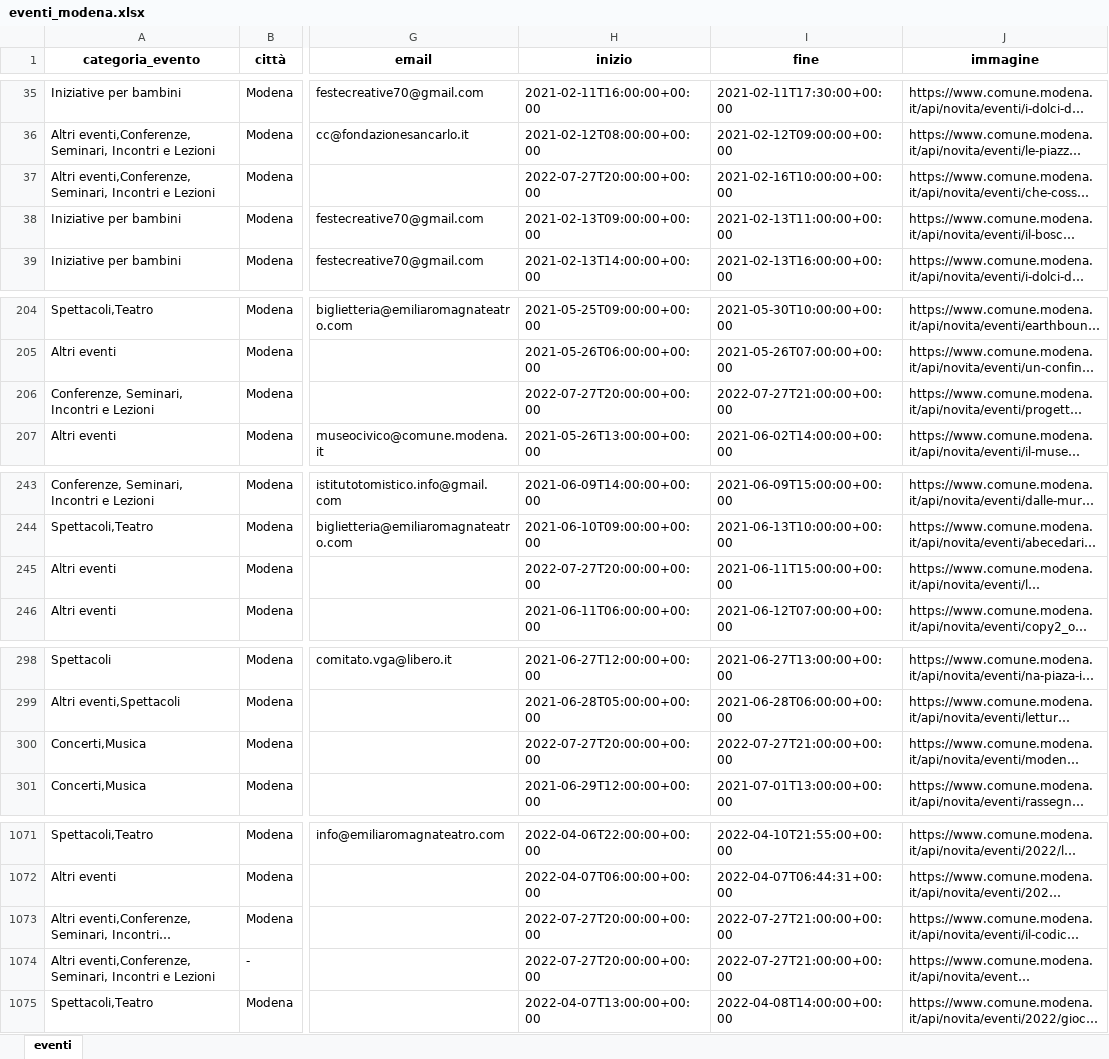
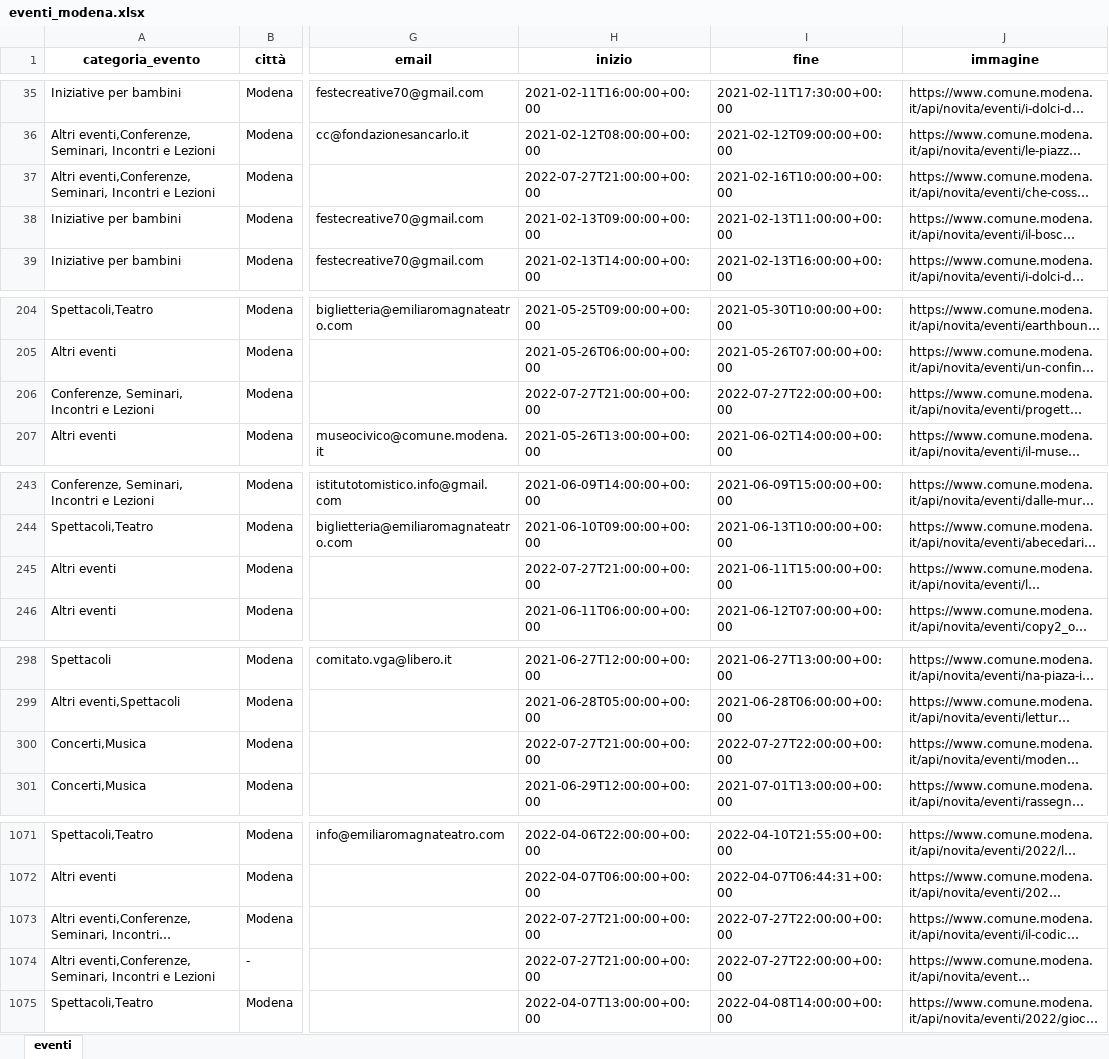
Before and after one commit to napo/apicomunemodenaopendata, an Excel workbook: docs/eventi/eventi_modena.xlsx, sheet eventi, drawn as a sheet; only a part is shown, gaps mark what is left out; long unchanged cells end in …; values as stored, in another font and other column widths than the file's, no borders; the diff covers the shown part only; the diff names each change by its address in the sheet, - before the commit and + after, or states it on an @@ line.

Commit message:
Latest data: Wed Jul 27 21:11:38 UTC 2022

```diff
--- a/docs/eventi/eventi_modena.xlsx (sheet eventi)
+++ b/docs/eventi/eventi_modena.xlsx (sheet eventi)
-H37 (inizio): 2022-07-27T20:00:00+00:00
+H37 (inizio): 2022-07-27T21:00:00+00:00
-H206 (inizio): 2022-07-27T20:00:00+00:00
+H206 (inizio): 2022-07-27T21:00:00+00:00
-I206 (fine): 2022-07-27T21:00:00+00:00
+I206 (fine): 2022-07-27T22:00:00+00:00
-H245 (inizio): 2022-07-27T20:00:00+00:00
+H245 (inizio): 2022-07-27T21:00:00+00:00
-H300 (inizio): 2022-07-27T20:00:00+00:00
+H300 (inizio): 2022-07-27T21:00:00+00:00
-I300 (fine): 2022-07-27T21:00:00+00:00
+I300 (fine): 2022-07-27T22:00:00+00:00
-H1073:H1074 (inizio): 2022-07-27T20:00:00+00:00
+H1073:H1074 (inizio): 2022-07-27T21:00:00+00:00
-I1073:I1074 (fine): 2022-07-27T21:00:00+00:00
+I1073:I1074 (fine): 2022-07-27T22:00:00+00:00
```
Also changed, not shown: 2 edited cells elsewhere in this sheet, 5 other files.
